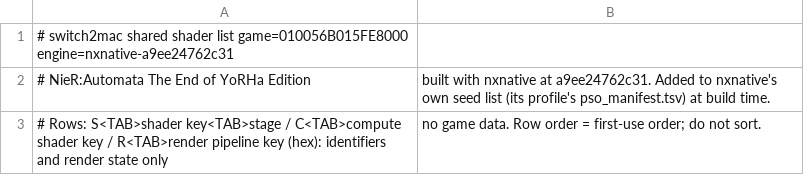
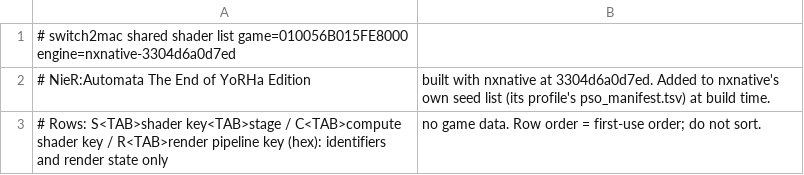
Before and after one commit to IT-Kwj/switch2mac, a TSV file: games/nier-automata-the-end-of-yorha-edition/shader_list.tsv, drawn as a sheet.

```diff
--- a/games/nier-automata-the-end-of-yorha-edition/shader_list.tsv
+++ b/games/nier-automata-the-end-of-yorha-edition/shader_list.tsv
@@ -1,3 +1,3 @@
-# switch2mac shared shader list	game=010056B015FE8000	engine=nxnative-a9ee24762c31
-# NieR:Automata The End of YoRHa Edition, built with nxnative at a9ee24762c31. Added to nxnative's own seed list (its profile's pso_manifest.tsv) at build time.
+# switch2mac shared shader list	game=010056B015FE8000	engine=nxnative-3304d6a0d7ed
+# NieR:Automata The End of YoRHa Edition, built with nxnative at 3304d6a0d7ed. Added to nxnative's own seed list (its profile's pso_manifest.tsv) at build time.
 # Rows: S<TAB>shader key<TAB>stage / C<TAB>compute shader key / R<TAB>render pipeline key (hex): identifiers and render state only, no game data. Row order = first-use order; do not sort.
```
Also changed, not shown: 2 other files.
